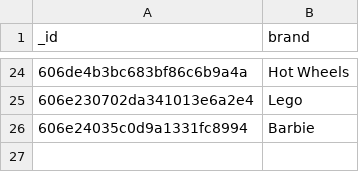
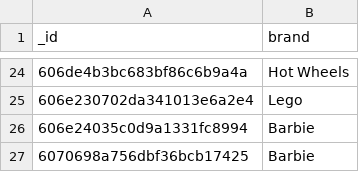
Before and after one commit to Toy-Trade/toy-trade, a CSV file: toytrade/src/assets/csv/test.csv, drawn as a sheet; only a part is shown, gaps mark what is left out; the diff names each change by its address in the sheet, - before the commit and + after, or states it on an @@ line.

```diff
--- a/toytrade/src/assets/csv/test.csv
+++ b/toytrade/src/assets/csv/test.csv
+row 27: 6070698a756dbf36bcb17425 | Barbie
```
Also changed, not shown: 7 other files.
